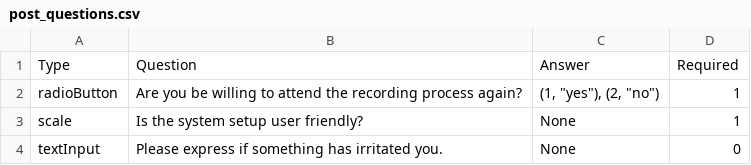
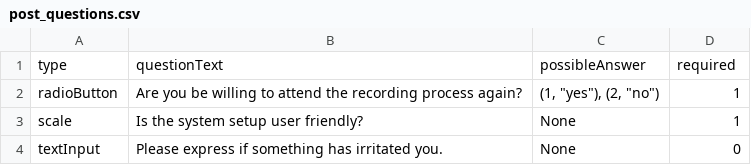
Before and after one commit to evinceng/questionnaireExposureMeter, a CSV file: questionnaire/post_questions.csv, drawn as a sheet.

Commit message:
questionnaire results ara saved to db
both raw actions and a seperate collection finalQuestAnswers are strored to ease the process afterwards in terms of analysis

```diff
--- a/questionnaire/post_questions.csv
+++ b/questionnaire/post_questions.csv
@@ -1,2 +1,2 @@
-Type;Question;Answer;Required
+type;questionText;possibleAnswer;required
 radioButton;Are you be willing to attend the recording process again?;"(1, ""yes""), (2, ""no"")";1
```
Also changed, not shown: questionnaire/pre_questions.csv, 12 other files.
